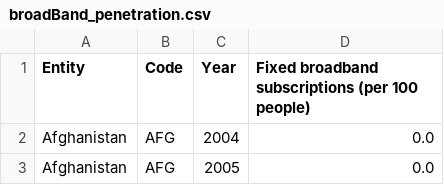
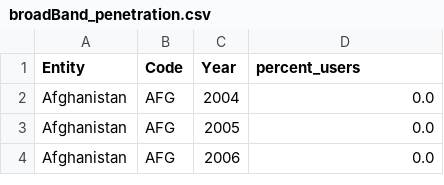
Before and after one commit to samarthRathi/DVCW2, a CSV file: broadBand_penetration.csv, drawn as a sheet; only a part is shown; the shorter side is filled out with more unchanged rows.

Commit message:
Update broadBand_penetration.csv

```diff
--- a/broadBand_penetration.csv
+++ b/broadBand_penetration.csv
@@ -1,2 +1,2 @@
-Entity,Code,Year,Fixed broadband subscriptions (per 100 people)
+Entity,Code,Year,percent_users
 Afghanistan,AFG,2004,0.0
```
